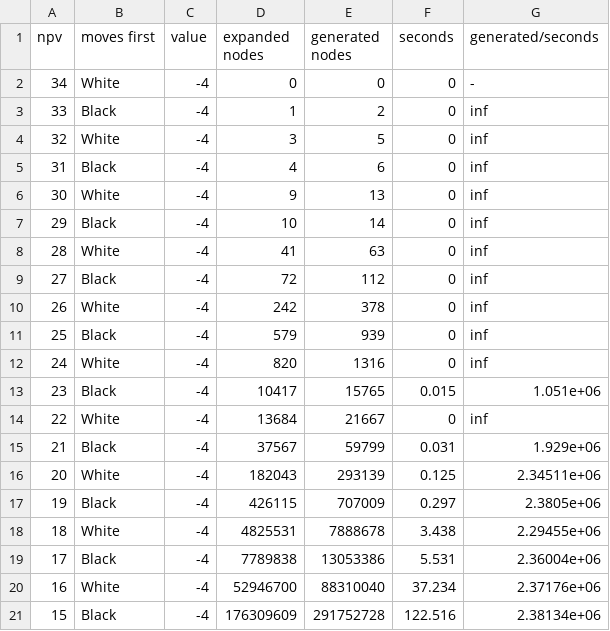
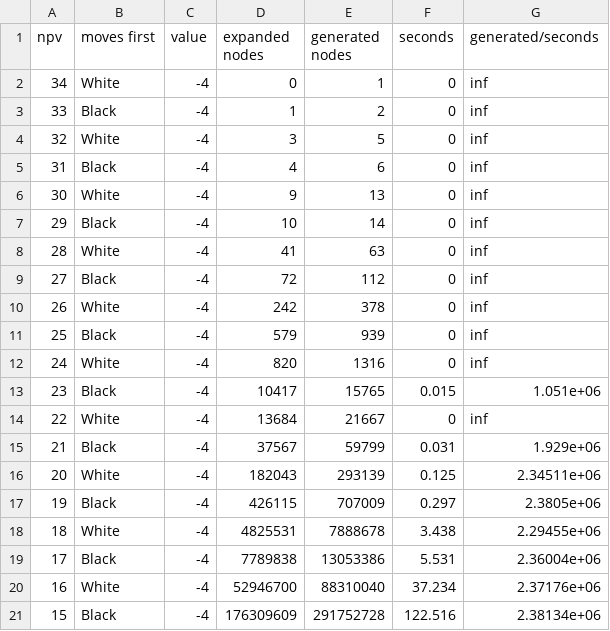
Before and after one commit to djpg98/proyecto-2-ci5437, a CSV file: Results/negamax_ab_results.csv, drawn as a sheet.

Commit message:
Script for tables and plots

```diff
--- a/Results/negamax_ab_results.csv
+++ b/Results/negamax_ab_results.csv
@@ -1,3 +1,3 @@
 npv, moves first, value, expanded nodes, generated nodes, seconds, generated/seconds
-34, White, -4, 0, 0,0, -
+34, White, -4, 0, 1,0, inf
 33, Black, -4, 1, 2,0, inf
```
Also changed, not shown: Results/negamax_results.csv, 5 other files.
